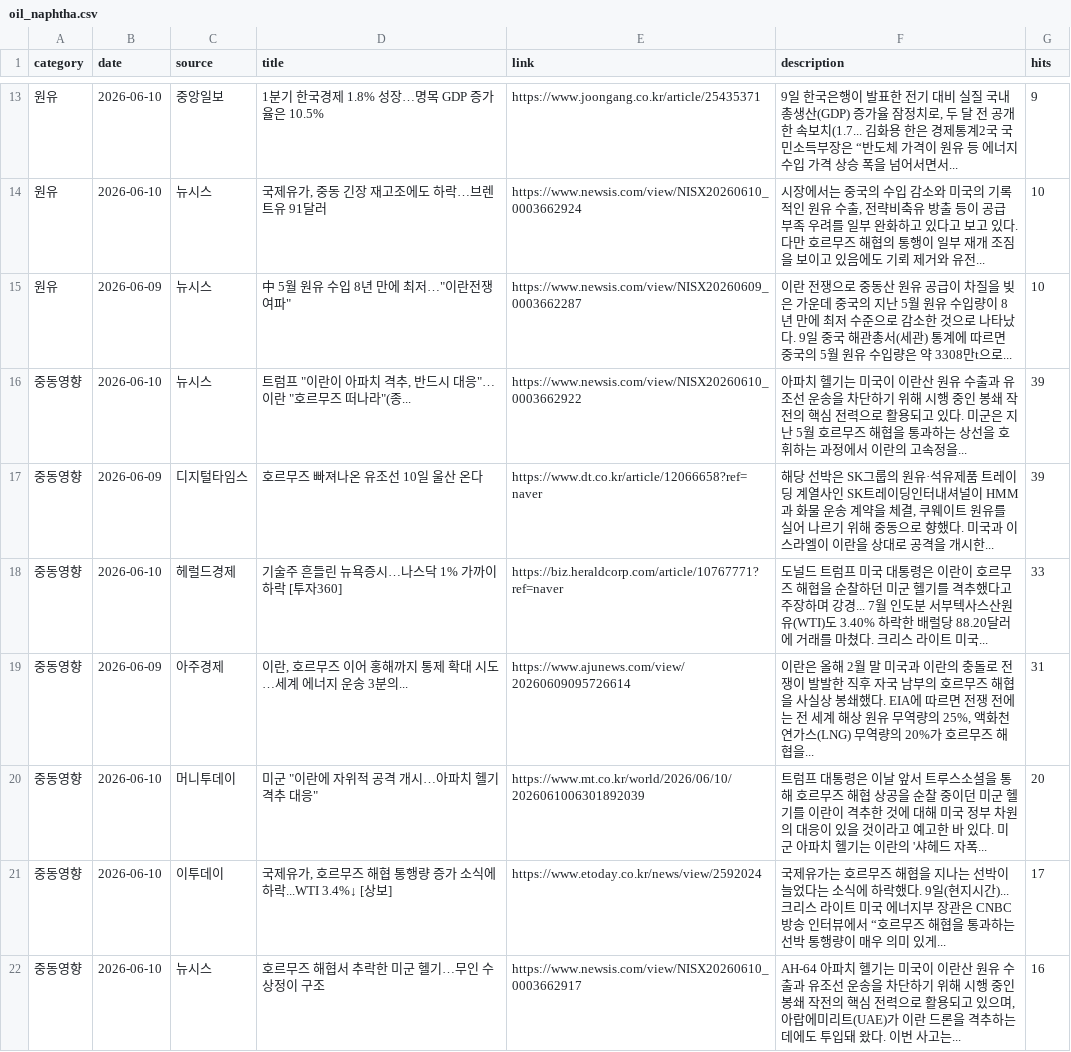
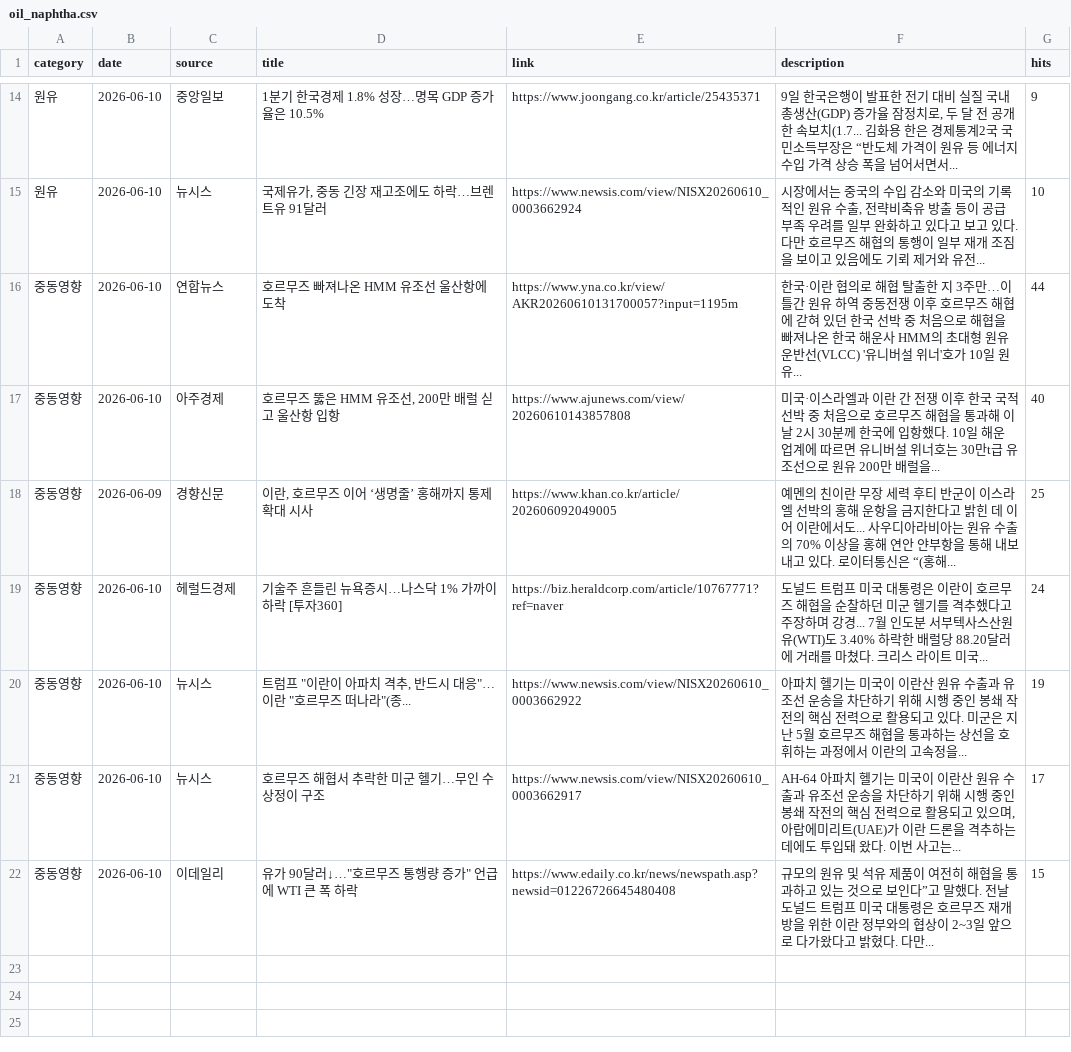
Before and after one commit to hdec-daily-news/oil-naphtha, a CSV file: oil_naphtha.csv, drawn as a sheet; only a part is shown, gaps mark what is left out; the diff covers the shown part only.

```diff
--- a/oil_naphtha.csv
+++ b/oil_naphtha.csv
@@ -14,9 +15,8 @@
 원유,2026-06-10,뉴시스,"국제유가, 중동 긴장 재고조에도 하락…브렌트유 91달러",https://www.newsis.com/view/NISX20260610_0003662924,"시장에서는 중국의 수입 감소와 미국의 기록적인 원유 수출, 전략비축유 방출 등이 공급 부족 우려를 일부 완화하고 있다고 보고 있다. 다만 호르무즈 해협의 통행이 일부 재개 조짐을 보이고 있음에도 기뢰 제거와 유전... ",10
-원유,2026-06-09,뉴시스,"中 5월 원유 수입 8년 만에 최저…""이란전쟁 여파""",https://www.newsis.com/view/NISX20260609_0003662287,이란 전쟁으로 중동산 원유 공급이 차질을 빚은 가운데 중국의 지난 5월 원유 수입량이 8년 만에 최저 수준으로 감소한 것으로 나타났다. 9일 중국 해관총서(세관) 통계에 따르면 중국의 5월 원유 수입량은 약 3308만t으로... ,10
-중동영향,2026-06-10,뉴시스,"트럼프 ""이란이 아파치 격추, 반드시 대응""…이란 ""호르무즈 떠나라""(종...",https://www.newsis.com/view/NISX20260610_0003662922,아파치 헬기는 미국이 이란산 원유 수출과 유조선 운송을 차단하기 위해 시행 중인 봉쇄 작전의 핵심 전력으로 활용되고 있다. 미군은 지난 5월 호르무즈 해협을 통과하는 상선을 호휘하는 과정에서 이란의 고속정을... ,39
-중동영향,2026-06-09,디지털타임스,호르무즈 빠져나온 유조선 10일 울산 온다,https://www.dt.co.kr/article/12066658?ref=naver,"해당 선박은 SK그룹의 원유·석유제품 트레이딩 계열사인 SK트레이딩인터내셔널이 HMM과 화물 운송 계약을 체결, 쿠웨이트 원유를 실어 나르기 위해 중동으로 향했다. 미국과 이스라엘이 이란을 상대로 공격을 개시한... ",39
-중동영향,2026-06-10,헤럴드경제,기술주 흔들린 뉴욕증시…나스닥 1% 가까이 하락 [투자360],https://biz.heraldcorp.com/article/10767771?ref=naver,도널드 트럼프 미국 대통령은 이란이 호르무즈 해협을 순찰하던 미군 헬기를 격추했다고 주장하며 강경... 7월 인도분 서부텍사스산원유(WTI)도 3.40% 하락한 배럴당 88.20달러에 거래를 마쳤다. 크리스 라이트 미국... ,33
-중동영향,2026-06-09,아주경제,"이란, 호르무즈 이어 홍해까지 통제 확대 시도…세계 에너지 운송 3분의...",https://www.ajunews.com/view/20260609095726614,"이란은 올해 2월 말 미국과 이란의 충돌로 전쟁이 발발한 직후 자국 남부의 호르무즈 해협을 사실상 봉쇄했다. EIA에 따르면 전쟁 전에는 전 세계 해상 원유 무역량의 25%, 액화천연가스(LNG) 무역량의 20%가 호르무즈 해협을... ",31
-중동영향,2026-06-10,머니투데이,"미군 ""이란에 자위적 공격 개시…아파치 헬기 격추 대응""",https://www.mt.co.kr/world/2026/06/10/2026061006301892039,트럼프 대통령은 이날 앞서 트루스소셜을 통해 호르무즈 해협 상공을 순찰 중이던 미군 헬기를 이란이 격추한 것에 대해 미국 정부 차원의 대응이 있을 것이라고 예고한 바 있다. 미군 아파치 헬기는 이란의 '샤헤드 자폭... ,20
-중동영향,2026-06-10,이투데이,"국제유가, 호르무즈 해협 통행량 증가 소식에 하락...WTI 3.4%↓ [상보]",https://www.etoday.co.kr/news/view/2592024,국제유가는 호르무즈 해협을 지나는 선박이 늘었다는 소식에 하락했다. 9일(현지시간)... 크리스 라이트 미국 에너지부 장관은 CNBC방송 인터뷰에서 “호르무즈 해협을 통과하는 선박 통행량이 매우 의미 있게... ,17
-중동영향,2026-06-10,뉴시스,호르무즈 해협서 추락한 미군 헬기…무인 수상정이 구조,https://www.newsis.com/view/NISX20260610_0003662917,"AH-64 아파치 헬기는 미국이 이란산 원유 수출과 유조선 운송을 차단하기 위해 시행 중인 봉쇄 작전의 핵심 전력으로 활용되고 있으며, 아랍에미리트(UAE)가 이란 드론을 격추하는 데에도 투입돼 왔다. 이번 사고는... ",16
+중동영향,2026-06-10,연합뉴스,호르무즈 빠져나온 HMM 유조선 울산항에 도착,https://www.yna.co.kr/view/AKR20260610131700057?input=1195m,한국·이란 협의로 해협 탈출한 지 3주만…이틀간 원유 하역 중동전쟁 이후 호르무즈 해협에 갇혀 있던 한국 선박 중 처음으로 해협을 빠져나온 한국 해운사 HMM의 초대형 원유운반선(VLCC) '유니버설 위너'호가 10일 원유... ,44
+중동영향,2026-06-10,아주경제,"호르무즈 뚫은 HMM 유조선, 200만 배럴 싣고 울산항 입항",https://www.ajunews.com/view/20260610143857808,미국·이스라엘과 이란 간 전쟁 이후 한국 국적 선박 중 처음으로 호르무즈 해협을 통과해 이날 2시 30분께 한국에 입항했다. 10일 해운 업계에 따르면 유니버설 위너호는 30만t급 유조선으로 원유 200만 배럴을... ,40
+중동영향,2026-06-09,경향신문,"이란, 호르무즈 이어 ‘생명줄’ 홍해까지 통제 확대 시사",https://www.khan.co.kr/article/202606092049005,예멘의 친이란 무장 세력 후티 반군이 이스라엘 선박의 홍해 운항을 금지한다고 밝힌 데 이어 이란에서도... 사우디아라비아는 원유 수출의 70% 이상을 홍해 연안 얀부항을 통해 내보내고 있다. 로이터통신은 “(홍해... ,25
+중동영향,2026-06-10,헤럴드경제,기술주 흔들린 뉴욕증시…나스닥 1% 가까이 하락 [투자360],https://biz.heraldcorp.com/article/10767771?ref=naver,도널드 트럼프 미국 대통령은 이란이 호르무즈 해협을 순찰하던 미군 헬기를 격추했다고 주장하며 강경... 7월 인도분 서부텍사스산원유(WTI)도 3.40% 하락한 배럴당 88.20달러에 거래를 마쳤다. 크리스 라이트 미국... ,24
+중동영향,2026-06-10,뉴시스,"트럼프 ""이란이 아파치 격추, 반드시 대응""…이란 ""호르무즈 떠나라""(종...",https://www.newsis.com/view/NISX20260610_0003662922,아파치 헬기는 미국이 이란산 원유 수출과 유조선 운송을 차단하기 위해 시행 중인 봉쇄 작전의 핵심 전력으로 활용되고 있다. 미군은 지난 5월 호르무즈 해협을 통과하는 상선을 호휘하는 과정에서 이란의 고속정을... ,19
+중동영향,2026-06-10,뉴시스,호르무즈 해협서 추락한 미군 헬기…무인 수상정이 구조,https://www.newsis.com/view/NISX20260610_0003662917,"AH-64 아파치 헬기는 미국이 이란산 원유 수출과 유조선 운송을 차단하기 위해 시행 중인 봉쇄 작전의 핵심 전력으로 활용되고 있으며, 아랍에미리트(UAE)가 이란 드론을 격추하는 데에도 투입돼 왔다. 이번 사고는... ",17
+중동영향,2026-06-10,이데일리,"유가 90달러↓…""호르무즈 통행량 증가"" 언급에 WTI 큰 폭 하락",https://www.edaily.co.kr/news/newspath.asp?newsid=01226726645480408,규모의 원유 및 석유 제품이 여전히 해협을 통과하고 있는 것으로 보인다”고 말했다. 전날 도널드 트럼프 미국 대통령은 호르무즈 재개방을 위한 이란 정부와의 협상이 2~3일 앞으로 다가왔다고 밝혔다. 다만... ,15
```
Also changed, not shown: 4 added rows, 3 removed rows and 21 edited cells elsewhere in this file, 1 other file.
